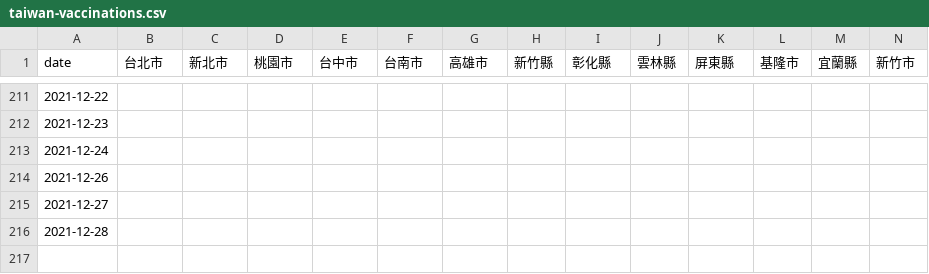
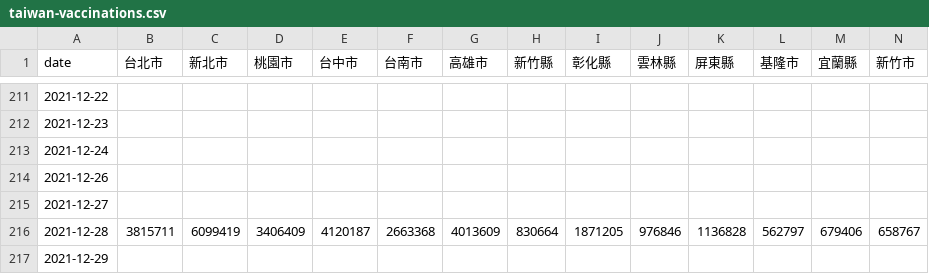
Before and after one commit to cwgrouptw/data, a CSV file: covid-19/taiwan-vaccinations.csv, drawn as a sheet; only a part is shown, gaps mark what is left out; rows hold the shown columns only; the diff covers the shown part only; the diff names each change by its address in the sheet, - before the commit and + after, or states it on an @@ line.

Commit message:
Flat: latest data (2021-12-30T12:28:37.070Z) {   "date": "2021-12-30T12:28:37.070Z",   "files": [     {       "name": "covid-19/taiwan-vaccinations.csv",       "deltaBytes": 248,       "source": "https://web.cw.com.tw/covid-live-updates-2021/data/taiwan-vaccinations.csv"     }   ] }

```diff
--- a/covid-19/taiwan-vaccinations.csv
+++ b/covid-19/taiwan-vaccinations.csv
-B216 (台北市): (empty)
+B216 (台北市): 3815711
-C216 (新北市): (empty)
+C216 (新北市): 6099419
-D216 (桃園市): (empty)
+D216 (桃園市): 3406409
-E216 (台中市): (empty)
+E216 (台中市): 4120187
-F216 (台南市): (empty)
+F216 (台南市): 2663368
-G216 (高雄市): (empty)
+G216 (高雄市): 4013609
-H216 (新竹縣): (empty)
+H216 (新竹縣): 830664
-I216 (彰化縣): (empty)
+I216 (彰化縣): 1871205
-J216 (雲林縣): (empty)
+J216 (雲林縣): 976846
-K216 (屏東縣): (empty)
+K216 (屏東縣): 1136828
-L216 (基隆市): (empty)
+L216 (基隆市): 562797
-M216 (宜蘭縣): (empty)
+M216 (宜蘭縣): 679406
-N216 (新竹市): (empty)
+N216 (新竹市): 658767
+row 217: 2021-12-29
```
Also changed, not shown: 9 edited cells elsewhere in this file.
